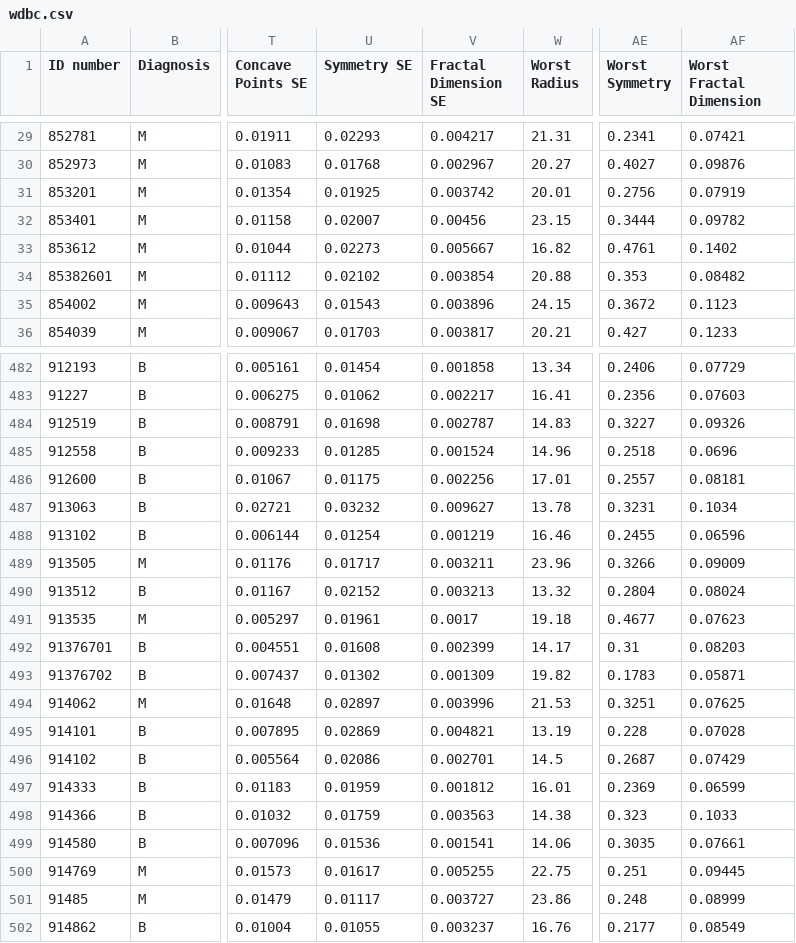
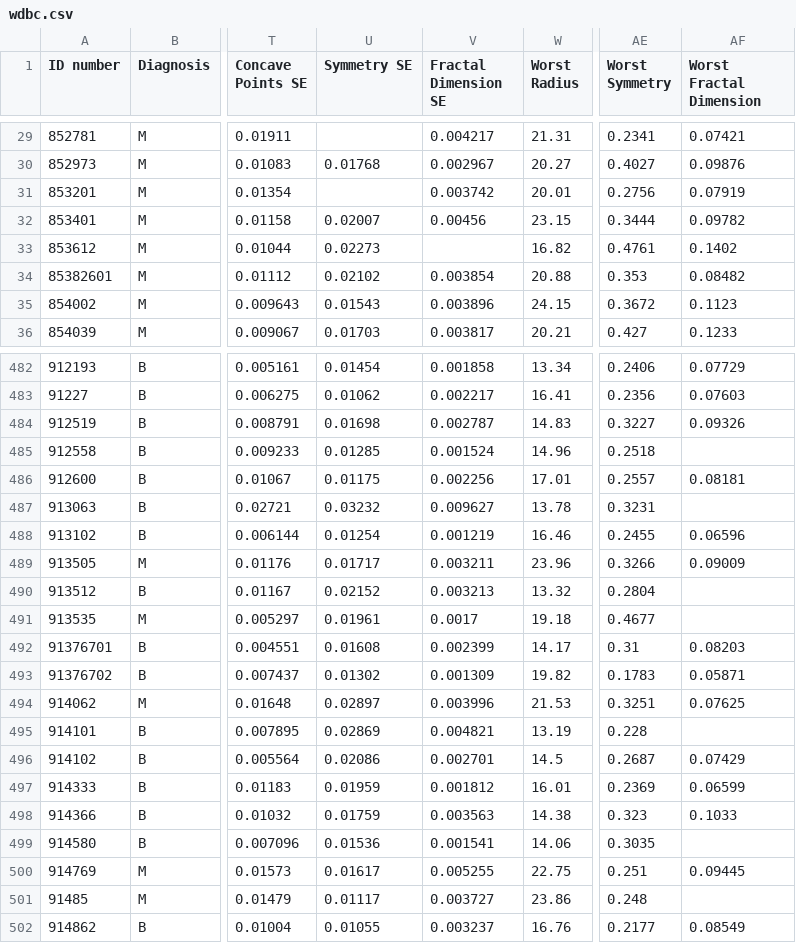
Before and after one commit to Siwa12100/back-data-mining, a CSV file: data/wdbc.csv, drawn as a sheet; only a part is shown, gaps mark what is left out; the diff covers the shown part only; the diff names each change by its address in the sheet, - before the commit and + after, or states it on an @@ line.

```diff
--- a/data/wdbc.csv
+++ b/data/wdbc.csv
-U29 (Symmetry SE): 0.02293
+U29 (Symmetry SE): (empty)
-U31 (Symmetry SE): 0.01925
+U31 (Symmetry SE): (empty)
-V33 (Fractal Dimension SE): 0.005667
+V33 (Fractal Dimension SE): (empty)
-AF485 (Worst Fractal Dimension): 0.0696
+AF485 (Worst Fractal Dimension): (empty)
-AF487 (Worst Fractal Dimension): 0.1034
+AF487 (Worst Fractal Dimension): (empty)
-AF490 (Worst Fractal Dimension): 0.08024
+AF490 (Worst Fractal Dimension): (empty)
-AF491 (Worst Fractal Dimension): 0.07623
+AF491 (Worst Fractal Dimension): (empty)
-AF495 (Worst Fractal Dimension): 0.07028
+AF495 (Worst Fractal Dimension): (empty)
-AF499 (Worst Fractal Dimension): 0.07661
+AF499 (Worst Fractal Dimension): (empty)
-AF501 (Worst Fractal Dimension): 0.08999
+AF501 (Worst Fractal Dimension): (empty)
```
Also changed, not shown: 43 edited cells elsewhere in this file, 3 other files.
